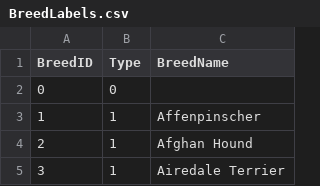
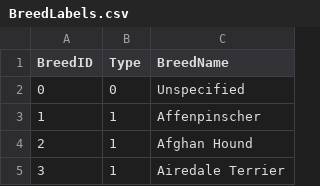
Before and after one commit to dnbnina94/PetFinderML, a CSV file: BreedLabels.csv, drawn as a sheet; only a part is shown.

```diff
--- a/BreedLabels.csv
+++ b/BreedLabels.csv
@@ -1,3 +1,3 @@
 BreedID,Type,BreedName
-0,0,
+0,0,Unspecified
 1,1,Affenpinscher
```
Also changed, not shown: 7 other files.
